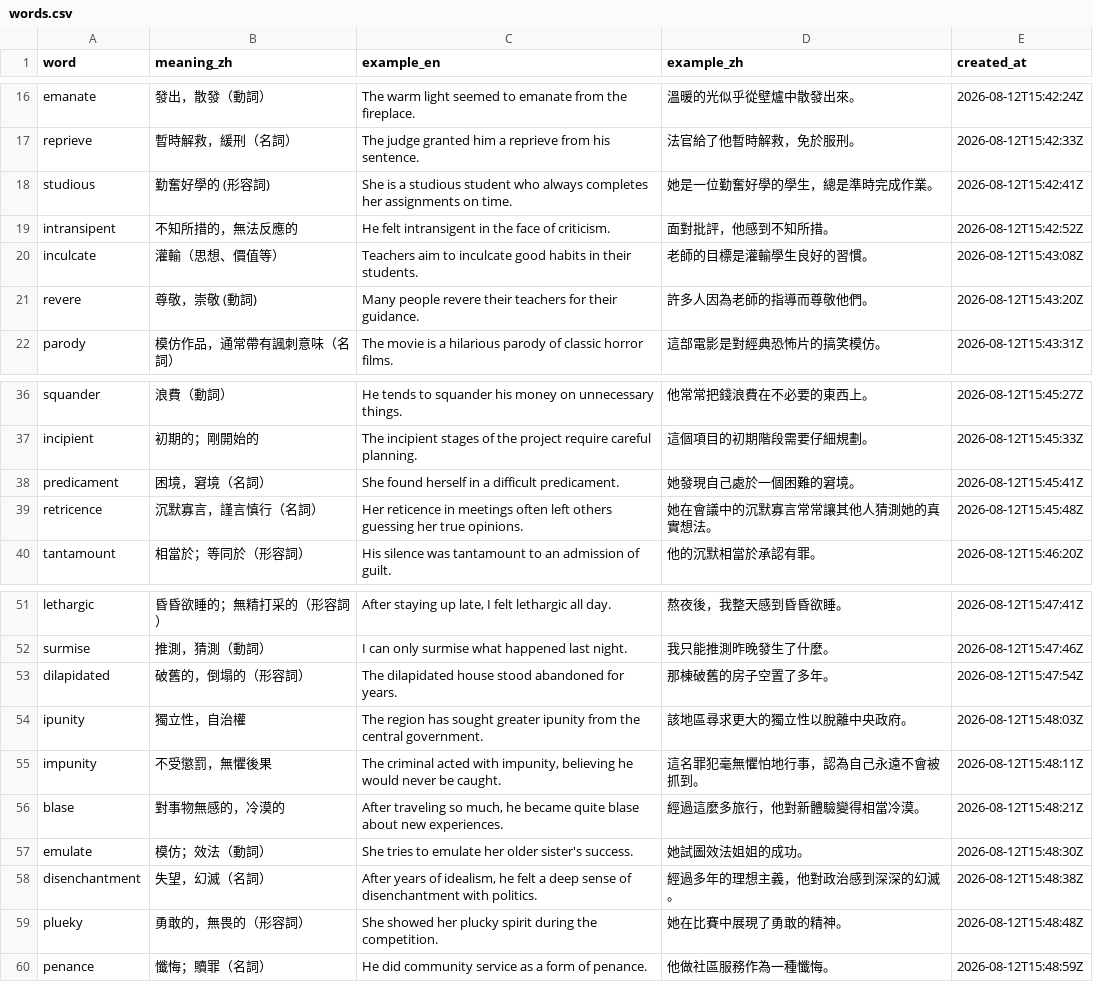
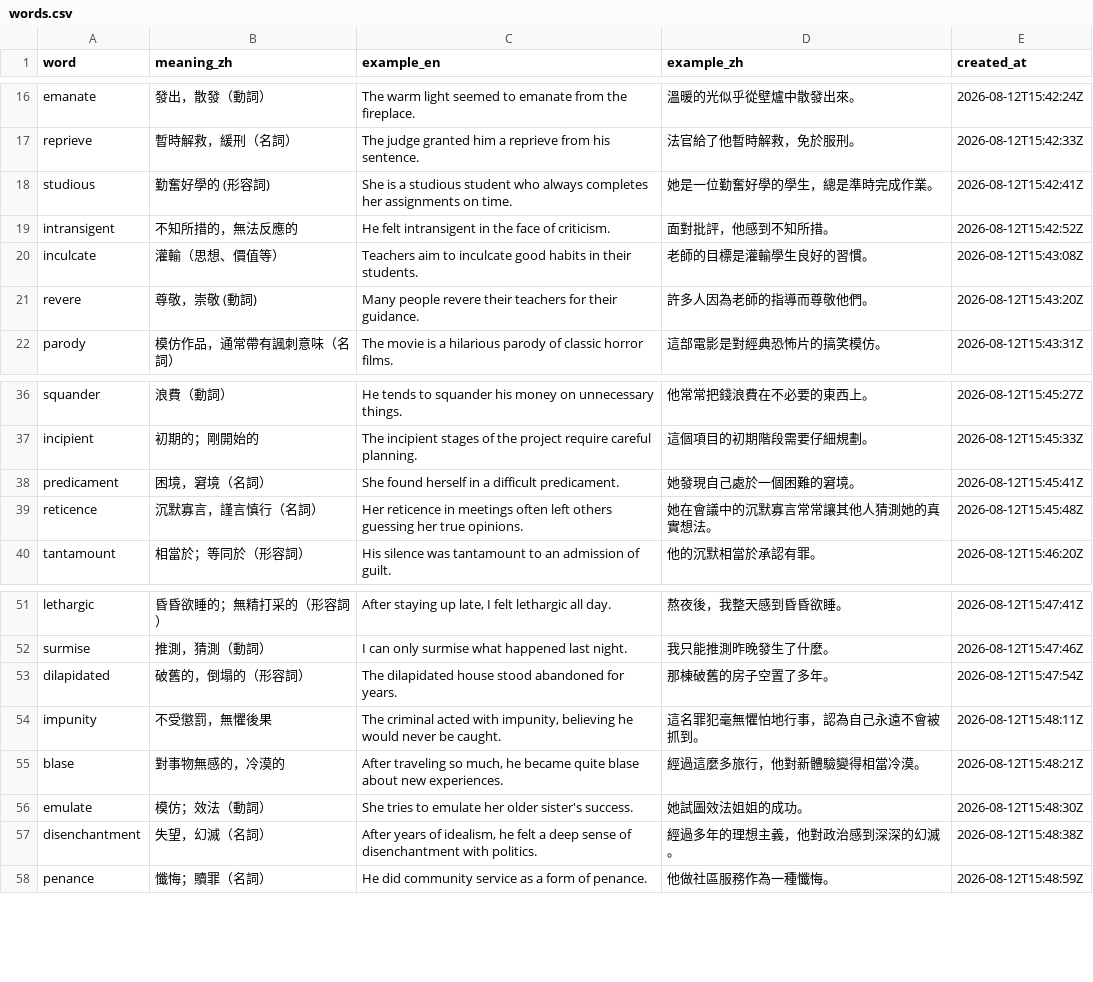
Before and after one commit to dl512/flashcard2.0, a CSV file: data/words.csv, drawn as a sheet; only a part is shown, gaps mark what is left out; the diff covers the shown part only.

Commit message:
update

```diff
--- a/data/words.csv
+++ b/data/words.csv
@@ -18,3 +18,3 @@ reprieve,暫時解救，緩刑（名詞）,The judge granted him a reprieve from
 studious,勤奮好學的 (形容詞),She is a studious student who always completes her assignments on time.,她是一位勤奮好學的學生，總是準時完成作業。,2026-08-12T15:42:41Z
-intransipent,不知所措的，無法反應的,He felt intransigent in the face of criticism.,面對批評，他感到不知所措。,2026-08-12T15:42:52Z
+intransigent,不知所措的，無法反應的,He felt intransigent in the face of criticism.,面對批評，他感到不知所措。,2026-08-12T15:42:52Z
 inculcate,灌輸（思想、價值等）,Teachers aim to inculcate good habits in their students.,老師的目標是灌輸學生良好的習慣。,2026-08-12T15:43:08Z
@@ -38,3 +38,3 @@ incipient,初期的；剛開始的,The incipient stages of the project require c
 predicament,困境，窘境（名詞）,She found herself in a difficult predicament.,她發現自己處於一個困難的窘境。,2026-08-12T15:45:41Z
-retricence,沉默寡言，謹言慎行（名詞）,Her reticence in meetings often left others guessing her true opinions.,她在會議中的沉默寡言常常讓其他人猜測她的真實想法。,2026-08-12T15:45:48Z
+reticence,沉默寡言，謹言慎行（名詞）,Her reticence in meetings often left others guessing her true opinions.,她在會議中的沉默寡言常常讓其他人猜測她的真實想法。,2026-08-12T15:45:48Z
 tantamount,相當於；等同於（形容詞）,His silence was tantamount to an admission of guilt.,他的沉默相當於承認有罪。,2026-08-12T15:46:20Z
@@ -53,3 +53,2 @@ surmise,推測，猜測（動詞）,I can only surmise what happened last night.
 dilapidated,破舊的，倒塌的（形容詞）,The dilapidated house stood abandoned for years.,那棟破舊的房子空置了多年。,2026-08-12T15:47:54Z
-ipunity,獨立性，自治權,The region has sought greater ipunity from the central government.,該地區尋求更大的獨立性以脫離中央政府。,2026-08-12T15:48:03Z
 impunity,不受懲罰，無懼後果,"The criminal acted with impunity, believing he would never be caught.",這名罪犯毫無懼怕地行事，認為自己永遠不會被抓到。,2026-08-12T15:48:11Z
@@ -58,3 +57,2 @@ emulate,模仿；效法（動詞）,She tries to emulate her older sister's succ
 disenchantment,失望，幻滅（名詞）,"After years of idealism, he felt a deep sense of disenchantment with politics.",經過多年的理想主義，他對政治感到深深的幻滅。,2026-08-12T15:48:38Z
-plueky,勇敢的，無畏的（形容詞）,She showed her plucky spirit during the competition.,她在比賽中展現了勇敢的精神。,2026-08-12T15:48:48Z
 penance,懺悔；贖罪（名詞）,He did community service as a form of penance.,他做社區服務作為一種懺悔。,2026-08-12T15:48:59Z
```
Also changed, not shown: 23 added rows and 1 removed row elsewhere in this file.
